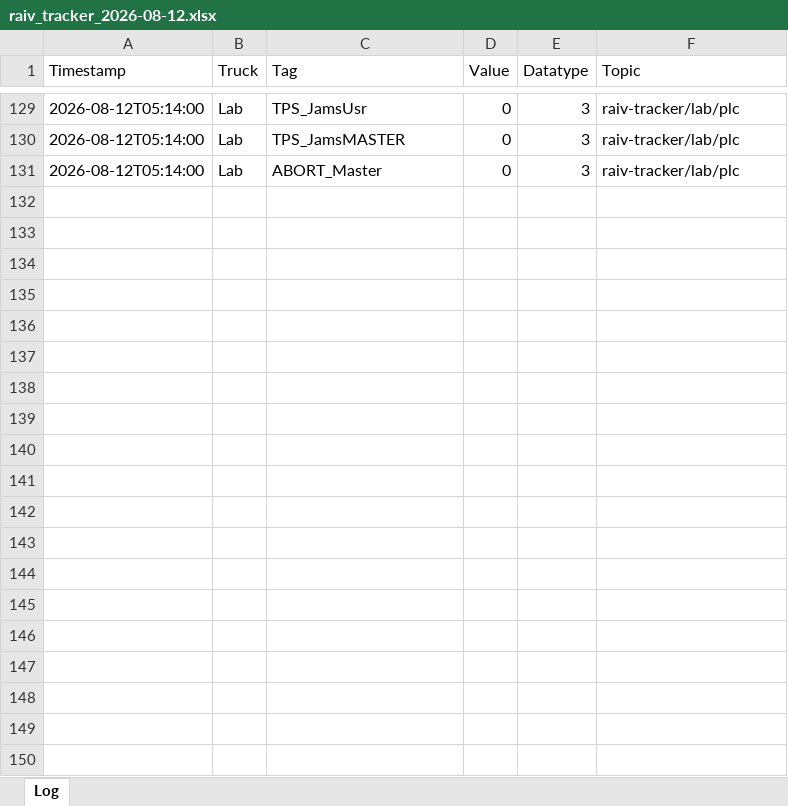
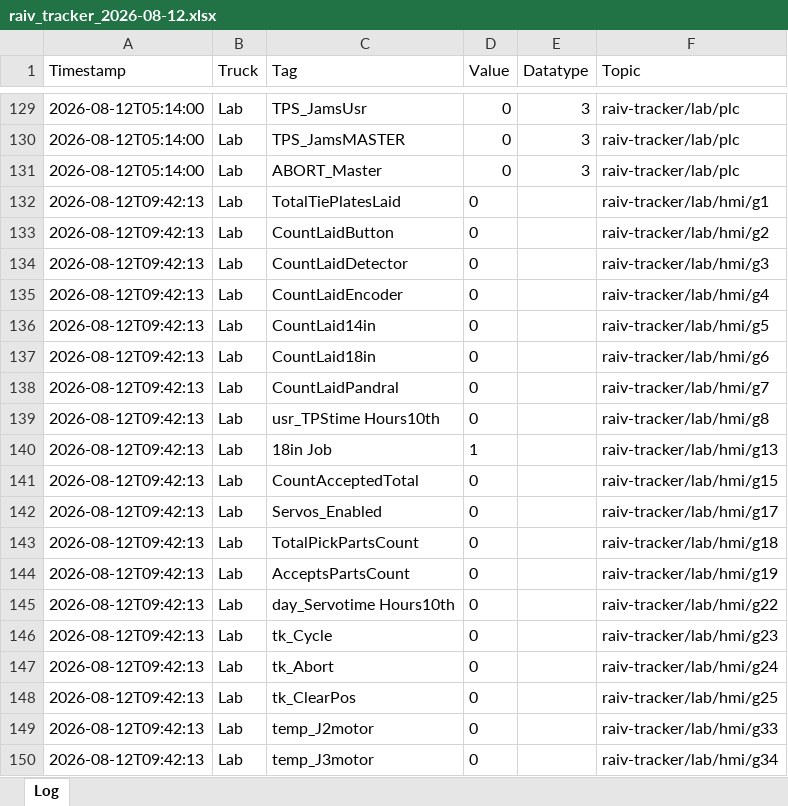
Before and after one commit to cotyc-bbrailtech/Raiv-trucks, an Excel workbook: logs/raiv_tracker_2026-08-12.xlsx, sheet Log, drawn as a sheet; only a part is shown, gaps mark what is left out; values as stored, in another font and other column widths than the file's, no borders; the diff covers the shown part only; the diff names each change by its address in the sheet, - before the commit and + after, or states it on an @@ line.

```diff
--- a/logs/raiv_tracker_2026-08-12.xlsx (sheet Log)
+++ b/logs/raiv_tracker_2026-08-12.xlsx (sheet Log)
+row 132: 2026-08-12T09:42:13 | Lab | TotalTiePlatesLaid | 0 |  | raiv-tracker/lab/hmi/g1
+row 133: 2026-08-12T09:42:13 | Lab | CountLaidButton | 0 |  | raiv-tracker/lab/hmi/g2
+row 134: 2026-08-12T09:42:13 | Lab | CountLaidDetector | 0 |  | raiv-tracker/lab/hmi/g3
+row 135: 2026-08-12T09:42:13 | Lab | CountLaidEncoder | 0 |  | raiv-tracker/lab/hmi/g4
+row 136: 2026-08-12T09:42:13 | Lab | CountLaid14in | 0 |  | raiv-tracker/lab/hmi/g5
+row 137: 2026-08-12T09:42:13 | Lab | CountLaid18in | 0 |  | raiv-tracker/lab/hmi/g6
+row 138: 2026-08-12T09:42:13 | Lab | CountLaidPandral | 0 |  | raiv-tracker/lab/hmi/g7
+row 139: 2026-08-12T09:42:13 | Lab | usr_TPStime Hours10th | 0 |  | raiv-tracker/lab/hmi/g8
+row 140: 2026-08-12T09:42:13 | Lab | 18in Job | 1 |  | raiv-tracker/lab/hmi/g13
+row 141: 2026-08-12T09:42:13 | Lab | CountAcceptedTotal | 0 |  | raiv-tracker/lab/hmi/g15
+row 142: 2026-08-12T09:42:13 | Lab | Servos_Enabled | 0 |  | raiv-tracker/lab/hmi/g17
+row 143: 2026-08-12T09:42:13 | Lab | TotalPickPartsCount | 0 |  | raiv-tracker/lab/hmi/g18
+row 144: 2026-08-12T09:42:13 | Lab | AcceptsPartsCount | 0 |  | raiv-tracker/lab/hmi/g19
+row 145: 2026-08-12T09:42:13 | Lab | day_Servotime Hours10th | 0 |  | raiv-tracker/lab/hmi/g22
+row 146: 2026-08-12T09:42:13 | Lab | tk_Cycle | 0 |  | raiv-tracker/lab/hmi/g23
+row 147: 2026-08-12T09:42:13 | Lab | tk_Abort | 0 |  | raiv-tracker/lab/hmi/g24
+row 148: 2026-08-12T09:42:13 | Lab | tk_ClearPos | 0 |  | raiv-tracker/lab/hmi/g25
+row 149: 2026-08-12T09:42:13 | Lab | temp_J2motor | 0 |  | raiv-tracker/lab/hmi/g33
+row 150: 2026-08-12T09:42:13 | Lab | temp_J3motor | 0 |  | raiv-tracker/lab/hmi/g34
```
Also changed, not shown: 66 added rows elsewhere in this sheet.
